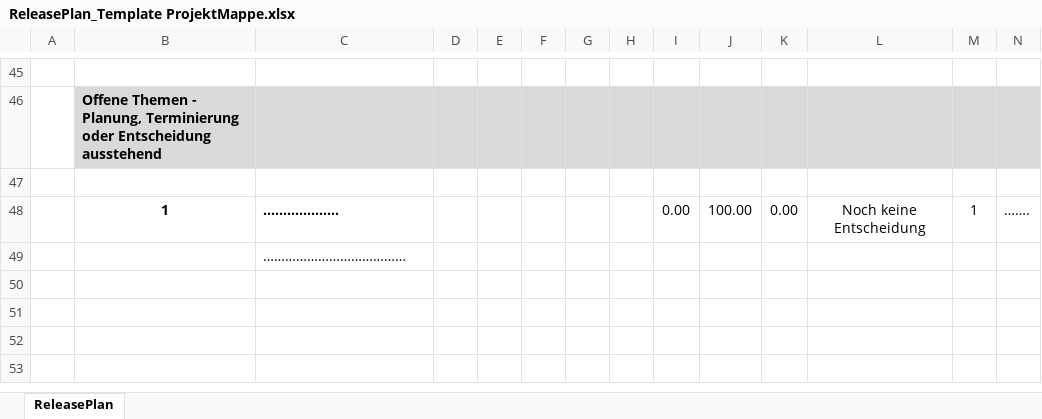
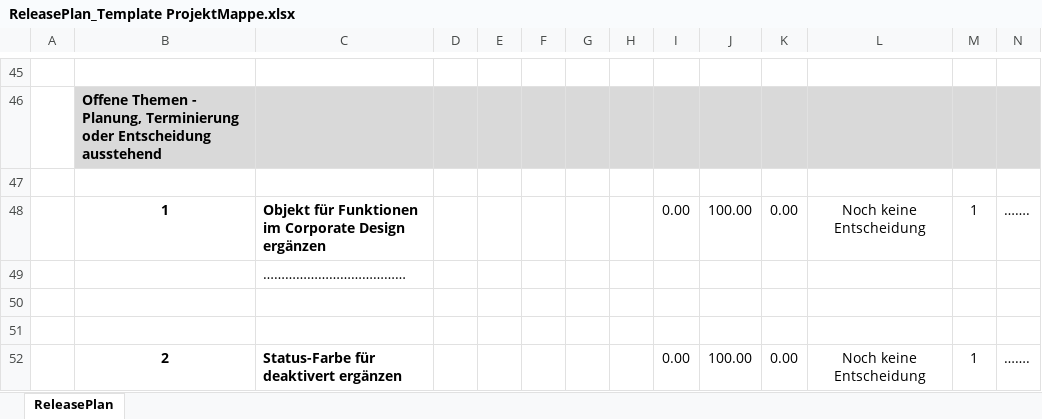
Before and after one commit to saxess-software/DataFactory-Knowledge-Center, an Excel workbook: 8. Harmonising standards/01_Project organisation/03_Project Documentation/ReleasePlan_Template ProjektMappe.xlsx, sheet ReleasePlan, drawn as a sheet; only a part is shown, gaps mark what is left out; values as stored, in another font and other column widths than the file's, no borders; charts and pictures and conditional formats not drawn; the diff names each change by its address in the sheet, - before the commit and + after, or states it on an @@ line.

Commit message:
Collation temp. Tabelle, Table Variable; Releaseplan ProjektDoku ergänzt

```diff
--- a/8. Harmonising standards/01_Project organisation/03_Project Documentation/ReleasePlan_Template ProjektMappe.xlsx (sheet ReleasePlan)
+++ b/8. Harmonising standards/01_Project organisation/03_Project Documentation/ReleasePlan_Template ProjektMappe.xlsx (sheet ReleasePlan)
-C48: ……………….
+C48: Objekt für Funktionen im Corporate Design ergänzen
+row 50: (empty)
+row 51: (empty)
+row 52:  | 2 | Status-Farbe für deaktivert ergänzen |  |  |  |  |  | 0.00 | 100.00 | 0.00 | Noch keine Entscheidung | 1 | …….
```
Also changed, not shown: charts or pictures, 3 other files.
